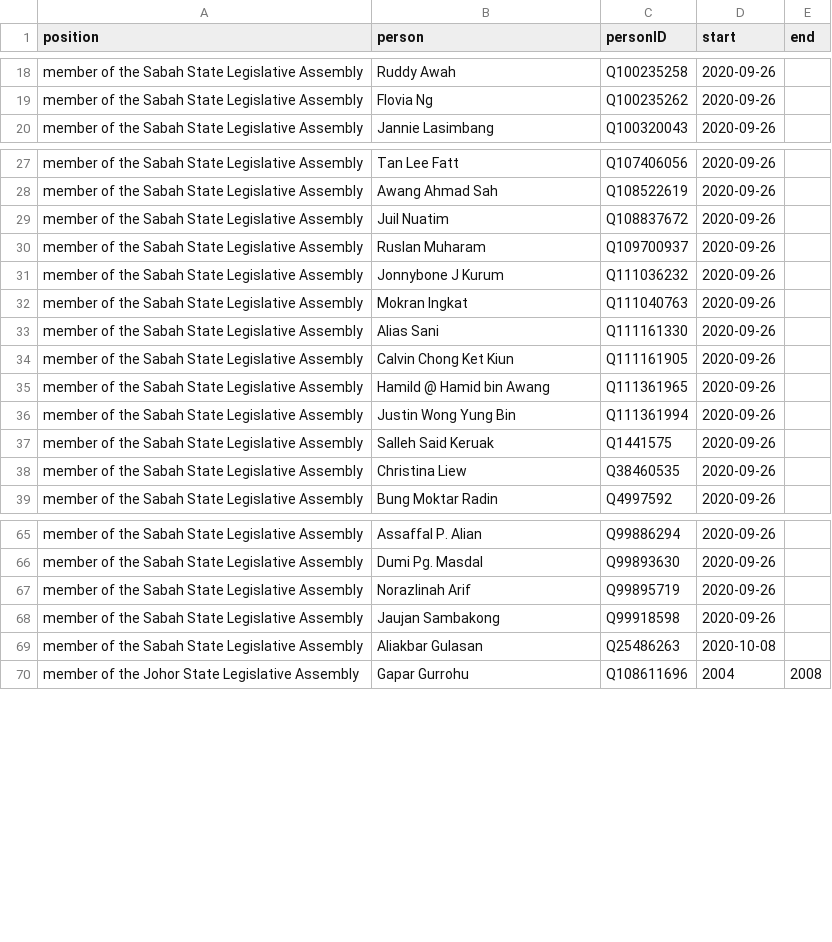
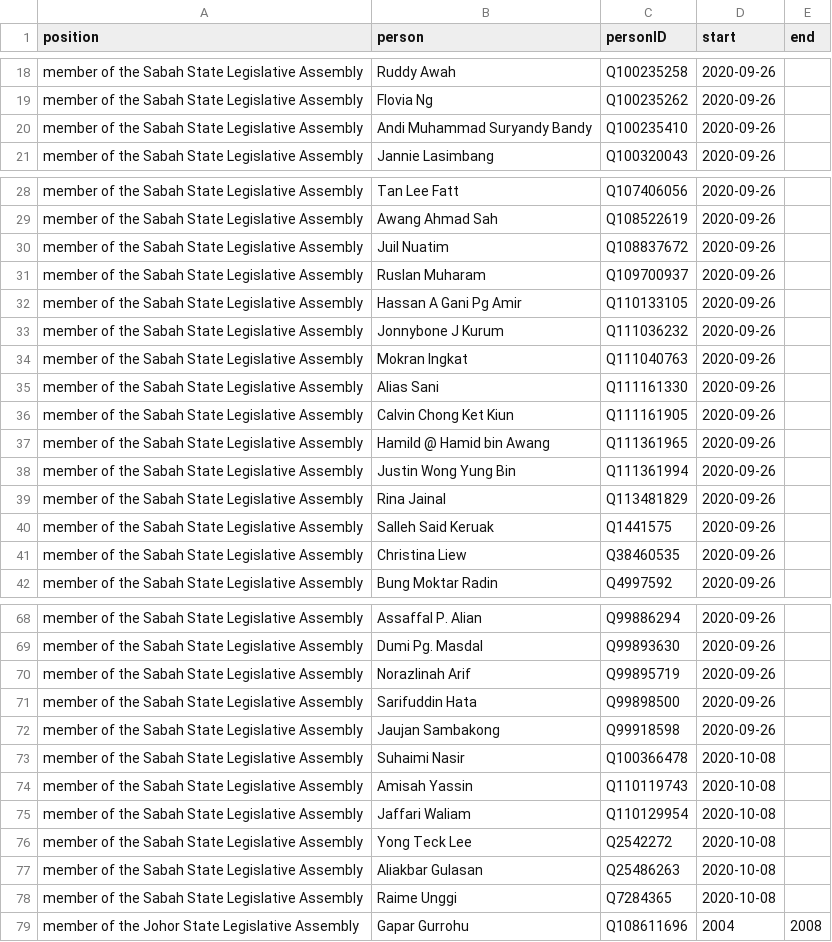
Before and after one commit to epireve/malaysia-ministers, a CSV file: html/legislators.csv, drawn as a sheet; only a part is shown, gaps mark what is left out; the diff names each change by its address in the sheet, - before the commit and + after, or states it on an @@ line.

```diff
--- a/html/legislators.csv
+++ b/html/legislators.csv
+row 20: member of the Sabah State Legislative Assembly | Andi Muhammad Suryandy Bandy | Q100235410 | 2020-09-26
+row 32: member of the Sabah State Legislative Assembly | Hassan A Gani Pg Amir | Q110133105 | 2020-09-26
+row 39: member of the Sabah State Legislative Assembly | Rina Jainal | Q113481829 | 2020-09-26
+row 71: member of the Sabah State Legislative Assembly | Sarifuddin Hata | Q99898500 | 2020-09-26
+row 73: member of the Sabah State Legislative Assembly | Suhaimi Nasir | Q100366478 | 2020-10-08
+row 74: member of the Sabah State Legislative Assembly | Amisah Yassin | Q110119743 | 2020-10-08
+row 75: member of the Sabah State Legislative Assembly | Jaffari Waliam | Q110129954 | 2020-10-08
+row 76: member of the Sabah State Legislative Assembly | Yong Teck Lee | Q2542272 | 2020-10-08
+row 78: member of the Sabah State Legislative Assembly | Raime Unggi | Q7284365 | 2020-10-08
```
Also changed, not shown: html/bio.csv, 1 other file.
